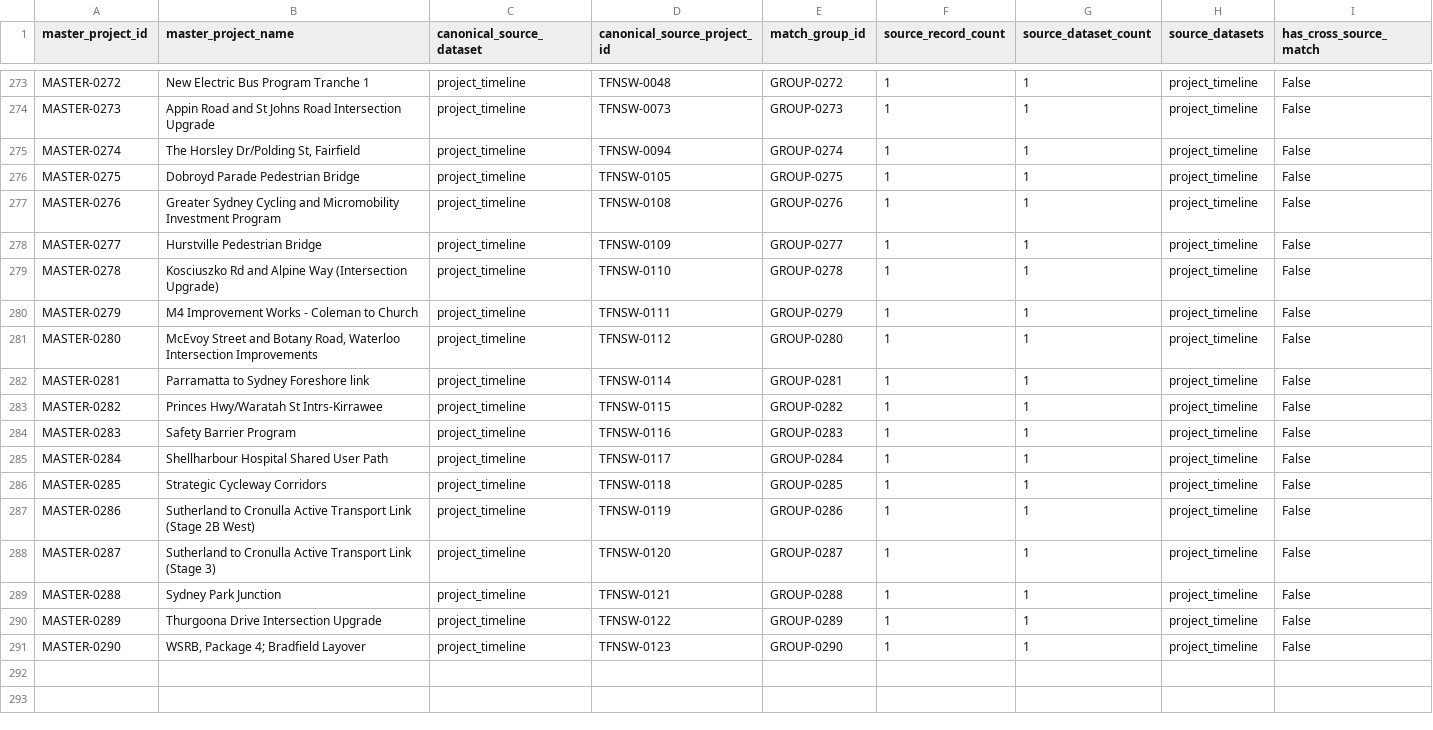
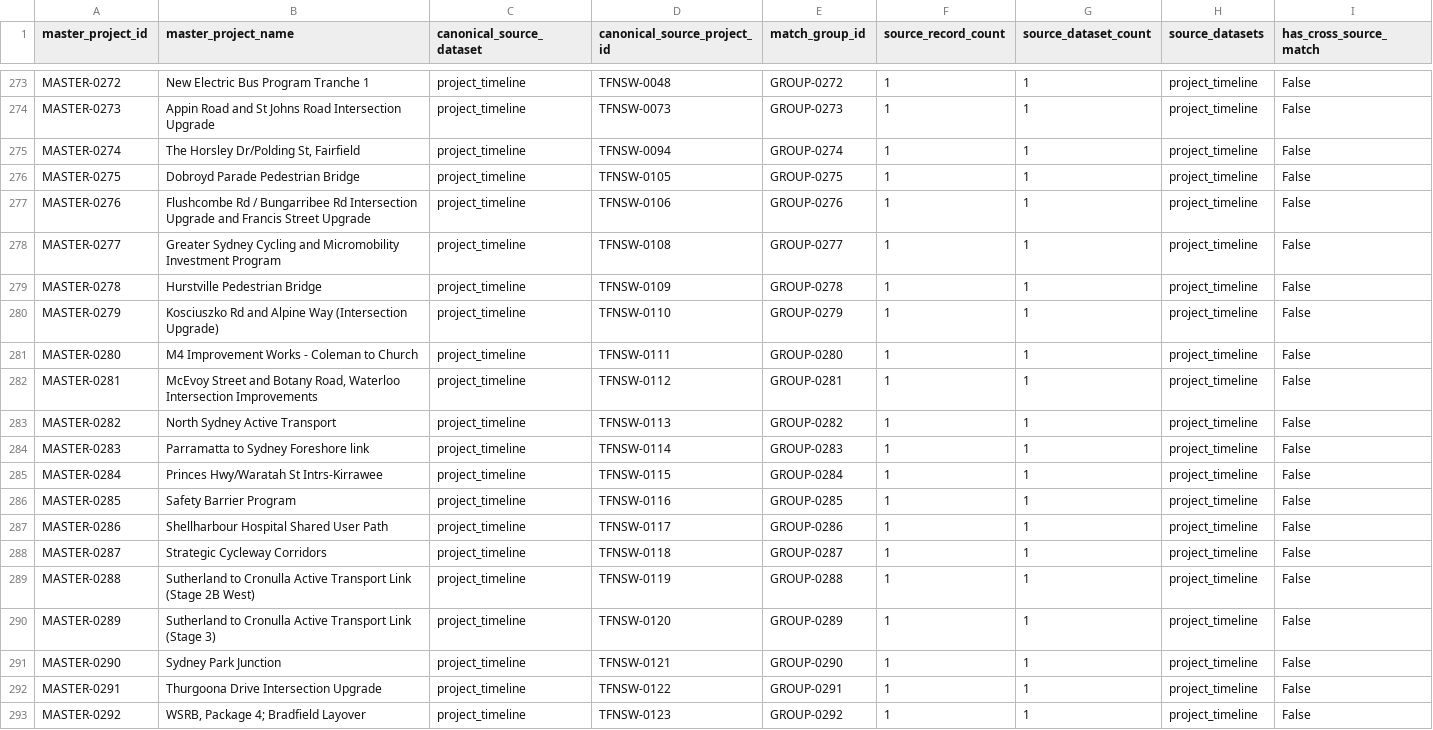
Before and after one commit to amelia-phi/TfNSW-portfolio-performance, a CSV file: data/processed/project_master.csv, drawn as a sheet; only a part is shown, gaps mark what is left out; the diff covers the shown part only.

Commit message:
update to reject the change for north sydney active transport vs active transport and flushcombe upgrade

```diff
--- a/data/processed/project_master.csv
+++ b/data/processed/project_master.csv
@@ -276,16 +276,18 @@ MASTER-0274,"The Horsley Dr/Polding St, Fairfield",project_timeline,TFNSW-0094,G
 MASTER-0275,Dobroyd Parade Pedestrian Bridge,project_timeline,TFNSW-0105,GROUP-0275,1,1,project_timeline,False
-MASTER-0276,Greater Sydney Cycling and Micromobility Investment Program,project_timeline,TFNSW-0108,GROUP-0276,1,1,project_timeline,False
-MASTER-0277,Hurstville Pedestrian Bridge,project_timeline,TFNSW-0109,GROUP-0277,1,1,project_timeline,False
-MASTER-0278,Kosciuszko Rd and Alpine Way (Intersection Upgrade),project_timeline,TFNSW-0110,GROUP-0278,1,1,project_timeline,False
-MASTER-0279,M4 Improvement Works - Coleman to Church,project_timeline,TFNSW-0111,GROUP-0279,1,1,project_timeline,False
-MASTER-0280,"McEvoy Street and Botany Road, Waterloo Intersection Improvements",project_timeline,TFNSW-0112,GROUP-0280,1,1,project_timeline,False
-MASTER-0281,Parramatta to Sydney Foreshore link,project_timeline,TFNSW-0114,GROUP-0281,1,1,project_timeline,False
-MASTER-0282,Princes Hwy/Waratah St Intrs-Kirrawee,project_timeline,TFNSW-0115,GROUP-0282,1,1,project_timeline,False
-MASTER-0283,Safety Barrier Program,project_timeline,TFNSW-0116,GROUP-0283,1,1,project_timeline,False
-MASTER-0284,Shellharbour Hospital Shared User Path,project_timeline,TFNSW-0117,GROUP-0284,1,1,project_timeline,False
-MASTER-0285,Strategic Cycleway Corridors,project_timeline,TFNSW-0118,GROUP-0285,1,1,project_timeline,False
-MASTER-0286,Sutherland to Cronulla Active Transport Link (Stage 2B West),project_timeline,TFNSW-0119,GROUP-0286,1,1,project_timeline,False
-MASTER-0287,Sutherland to Cronulla Active Transport Link (Stage 3),project_timeline,TFNSW-0120,GROUP-0287,1,1,project_timeline,False
-MASTER-0288,Sydney Park Junction,project_timeline,TFNSW-0121,GROUP-0288,1,1,project_timeline,False
-MASTER-0289,Thurgoona Drive Intersection Upgrade,project_timeline,TFNSW-0122,GROUP-0289,1,1,project_timeline,False
-MASTER-0290,"WSRB, Package 4; Bradfield Layover",project_timeline,TFNSW-0123,GROUP-0290,1,1,project_timeline,False
+MASTER-0276,Flushcombe Rd / Bungarribee Rd Intersection Upgrade and Francis Street Upgrade,project_timeline,TFNSW-0106,GROUP-0276,1,1,project_timeline,False
+MASTER-0277,Greater Sydney Cycling and Micromobility Investment Program,project_timeline,TFNSW-0108,GROUP-0277,1,1,project_timeline,False
+MASTER-0278,Hurstville Pedestrian Bridge,project_timeline,TFNSW-0109,GROUP-0278,1,1,project_timeline,False
+MASTER-0279,Kosciuszko Rd and Alpine Way (Intersection Upgrade),project_timeline,TFNSW-0110,GROUP-0279,1,1,project_timeline,False
+MASTER-0280,M4 Improvement Works - Coleman to Church,project_timeline,TFNSW-0111,GROUP-0280,1,1,project_timeline,False
+MASTER-0281,"McEvoy Street and Botany Road, Waterloo Intersection Improvements",project_timeline,TFNSW-0112,GROUP-0281,1,1,project_timeline,False
+MASTER-0282,North Sydney Active Transport,project_timeline,TFNSW-0113,GROUP-0282,1,1,project_timeline,False
+MASTER-0283,Parramatta to Sydney Foreshore link,project_timeline,TFNSW-0114,GROUP-0283,1,1,project_timeline,False
+MASTER-0284,Princes Hwy/Waratah St Intrs-Kirrawee,project_timeline,TFNSW-0115,GROUP-0284,1,1,project_timeline,False
+MASTER-0285,Safety Barrier Program,project_timeline,TFNSW-0116,GROUP-0285,1,1,project_timeline,False
+MASTER-0286,Shellharbour Hospital Shared User Path,project_timeline,TFNSW-0117,GROUP-0286,1,1,project_timeline,False
+MASTER-0287,Strategic Cycleway Corridors,project_timeline,TFNSW-0118,GROUP-0287,1,1,project_timeline,False
+MASTER-0288,Sutherland to Cronulla Active Transport Link (Stage 2B West),project_timeline,TFNSW-0119,GROUP-0288,1,1,project_timeline,False
+MASTER-0289,Sutherland to Cronulla Active Transport Link (Stage 3),project_timeline,TFNSW-0120,GROUP-0289,1,1,project_timeline,False
+MASTER-0290,Sydney Park Junction,project_timeline,TFNSW-0121,GROUP-0290,1,1,project_timeline,False
+MASTER-0291,Thurgoona Drive Intersection Upgrade,project_timeline,TFNSW-0122,GROUP-0291,1,1,project_timeline,False
+MASTER-0292,"WSRB, Package 4; Bradfield Layover",project_timeline,TFNSW-0123,GROUP-0292,1,1,project_timeline,False
```
Also changed, not shown: 14 edited cells elsewhere in this file, data/processed/project_source_map.csv, documentation/project_matching_log.csv.
